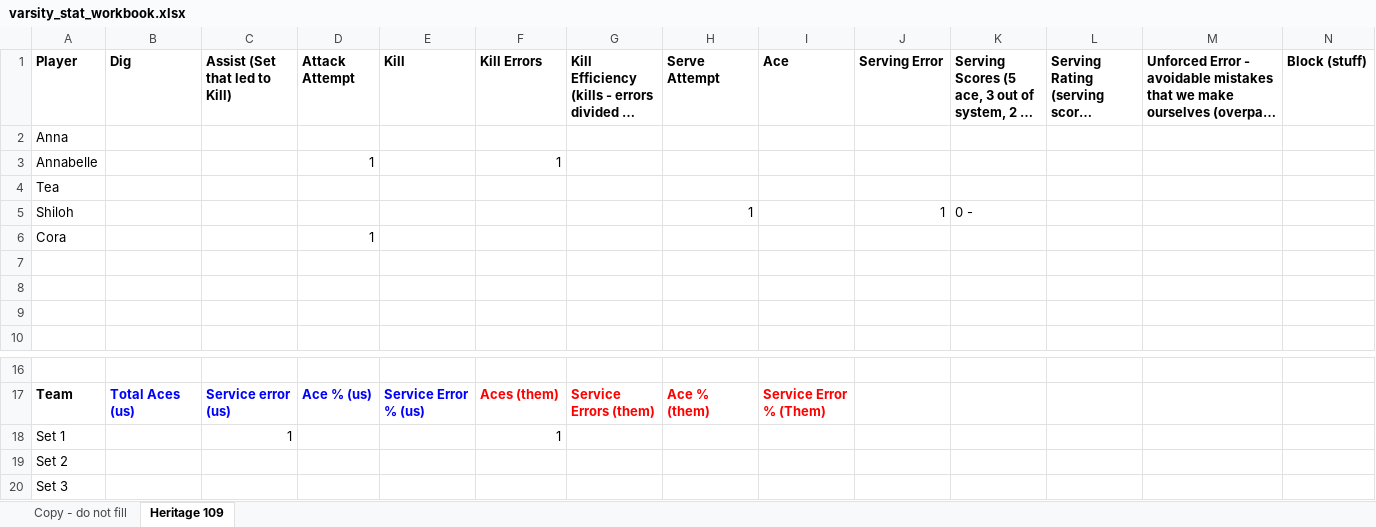
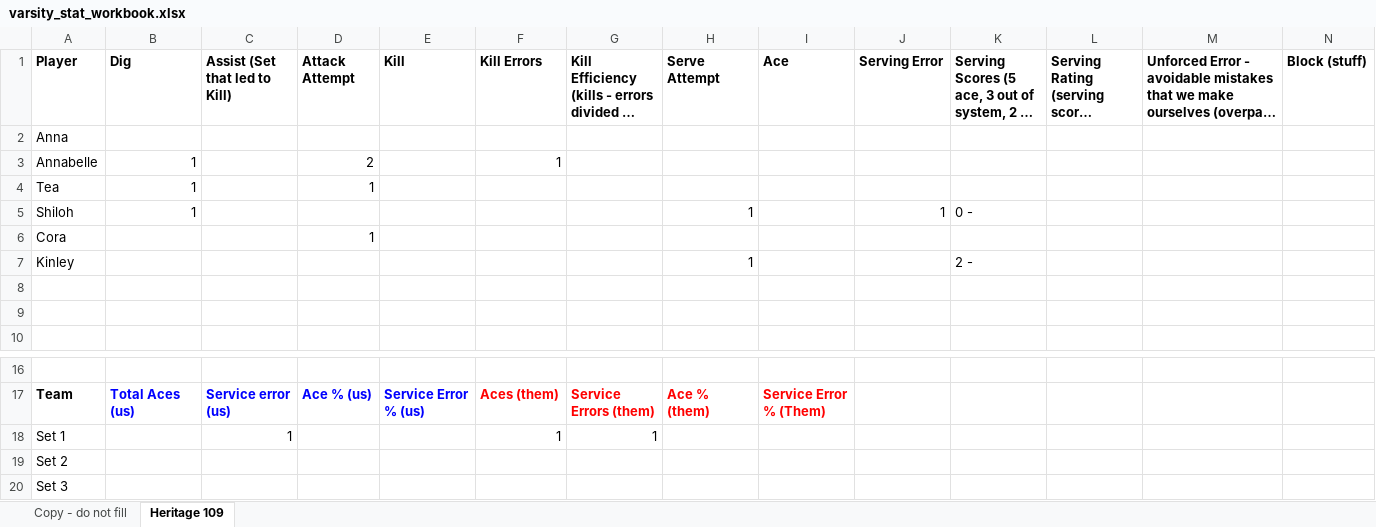
Before and after one commit to clancyred/defenders-volleyball, an Excel workbook: source/varsity_stat_workbook.xlsx, sheet Heritage 109, drawn as a sheet; only a part is shown, gaps mark what is left out; long unchanged cells end in …; values as stored, in another font and other column widths than the file's, no borders; charts and pictures not drawn; rows hold the shown columns only; the diff names each change by its address in the sheet, - before the commit and + after, or states it on an @@ line.

Commit message:
Update stat workbook from Google Sheet

```diff
--- a/source/varsity_stat_workbook.xlsx (sheet Heritage 109)
+++ b/source/varsity_stat_workbook.xlsx (sheet Heritage 109)
-B3:B5 (Dig): (empty)
+B3:B5 (Dig): 1
-D3 (Attack Attempt): 1
+D3 (Attack Attempt): 2
-D4 (Attack Attempt): (empty)
+D4 (Attack Attempt): 1
-row 7: (empty)
+row 7: Kinley |  |  |  |  |  |  | 1 |  |  | 2 -
-G18: (empty)
+G18: 1
```
